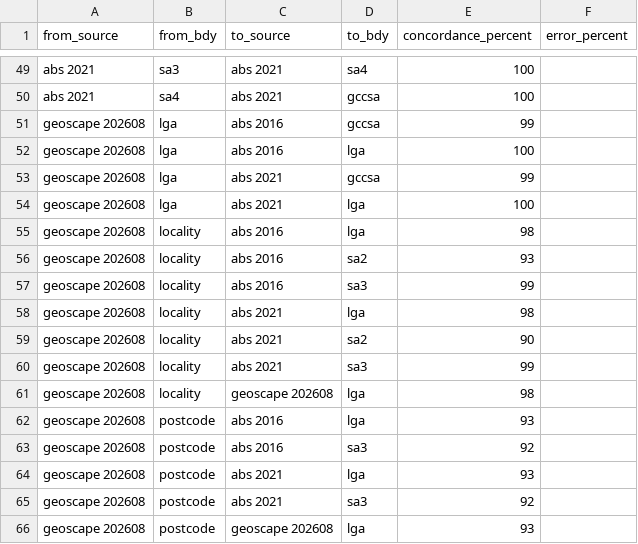
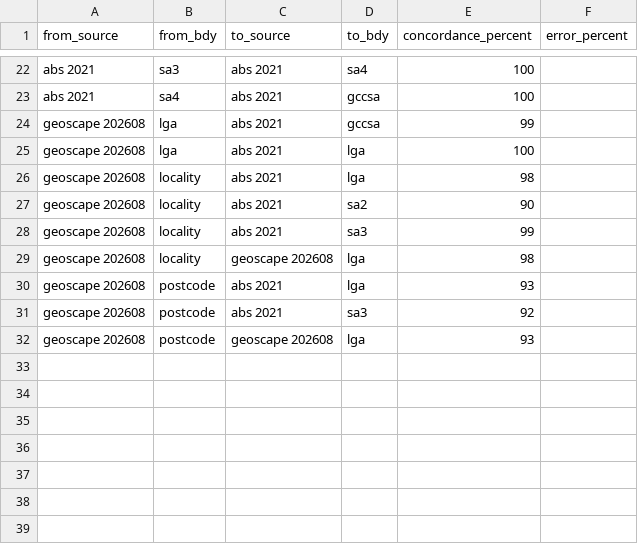
Before and after one commit to iag-geo/concord, a CSV file: data/boundary_concordance_score.csv, drawn as a sheet; only a part is shown, gaps mark what is left out; the diff covers the shown part only.

```diff
--- a/data/boundary_concordance_score.csv
+++ b/data/boundary_concordance_score.csv
@@ -50,9 +23,4 @@ abs 2021,sa3,abs 2021,sa4,100,
 abs 2021,sa4,abs 2021,gccsa,100,
-geoscape 202608,lga,abs 2016,gccsa,99,
-geoscape 202608,lga,abs 2016,lga,100,
 geoscape 202608,lga,abs 2021,gccsa,99,
 geoscape 202608,lga,abs 2021,lga,100,
-geoscape 202608,locality,abs 2016,lga,98,
-geoscape 202608,locality,abs 2016,sa2,93,
-geoscape 202608,locality,abs 2016,sa3,99,
 geoscape 202608,locality,abs 2021,lga,98,
@@ -61,4 +29,2 @@ geoscape 202608,locality,abs 2021,sa3,99,
 geoscape 202608,locality,geoscape 202608,lga,98,
-geoscape 202608,postcode,abs 2016,lga,93,
-geoscape 202608,postcode,abs 2016,sa3,92,
 geoscape 202608,postcode,abs 2021,lga,93,
```
Also changed, not shown: 27 removed rows elsewhere in this file, 2 other files.
